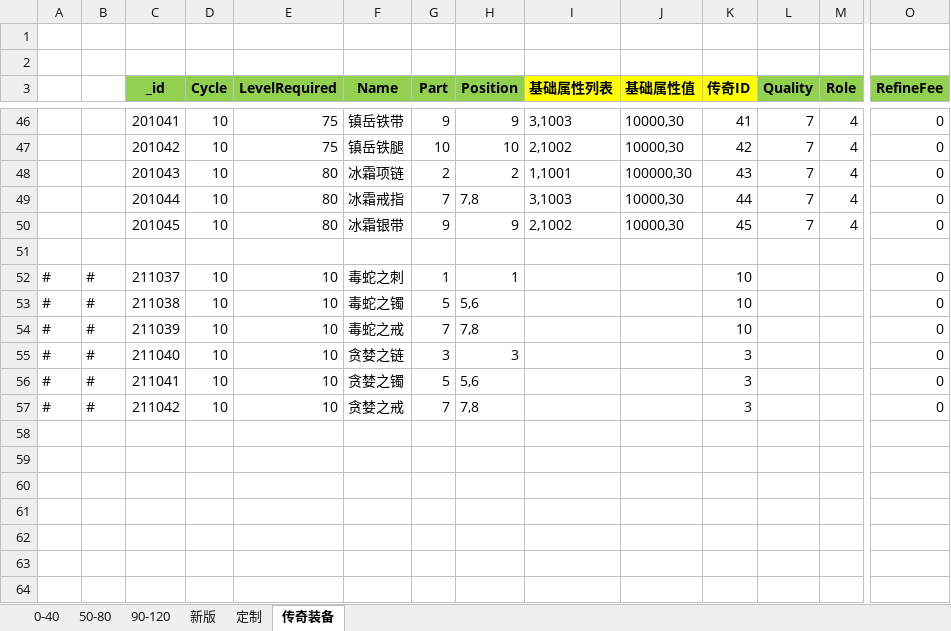
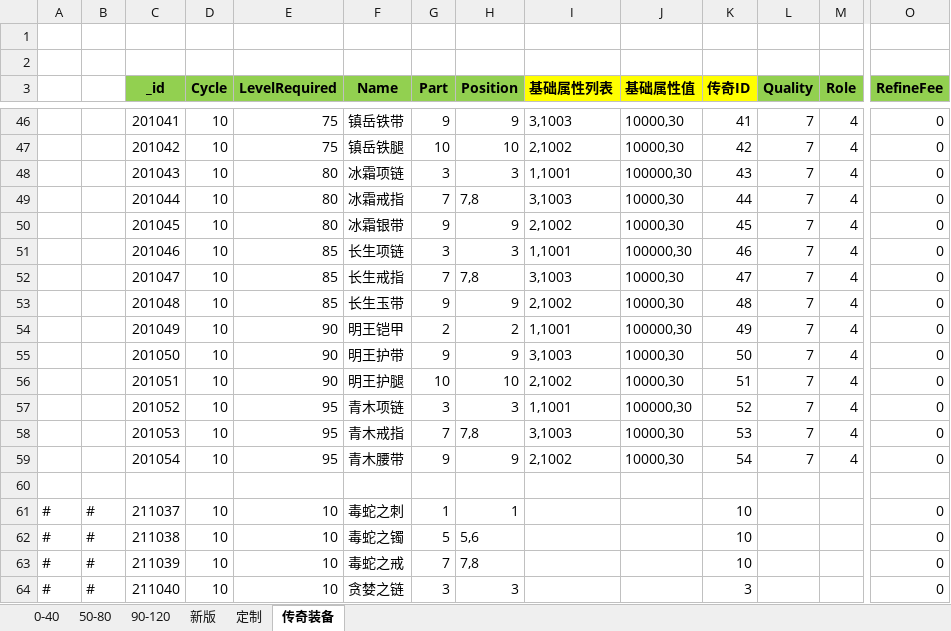
Before and after one commit to wokanjianyang/legend2, an Excel workbook: Excel/EquipConfig.xlsx, sheet 传奇装备, drawn as a sheet; only a part is shown, gaps mark what is left out; the shorter side is filled out with more unchanged rows; values as stored, in another font and other column widths than the file's, no borders; rows hold the shown columns only; the diff names each change by its address in the sheet, - before the commit and + after, or states it on an @@ line.

```diff
--- a/Excel/EquipConfig.xlsx (sheet 传奇装备)
+++ b/Excel/EquipConfig.xlsx (sheet 传奇装备)
-G48 (Part): 2
+G48 (Part): 3
-H48 (Position): 2
+H48 (Position): 3
+row 51:  |  | 201046 | 10 | 85 | 长生项链 | 3 | 3 | 1,1001 | 100000,30 | 46 | 7 | 4 | 0
+row 52:  |  | 201047 | 10 | 85 | 长生戒指 | 7 | 7,8 | 3,1003 | 10000,30 | 47 | 7 | 4 | 0
+row 53:  |  | 201048 | 10 | 85 | 长生玉带 | 9 | 9 | 2,1002 | 10000,30 | 48 | 7 | 4 | 0
+row 54:  |  | 201049 | 10 | 90 | 明王铠甲 | 2 | 2 | 1,1001 | 100000,30 | 49 | 7 | 4 | 0
+row 55:  |  | 201050 | 10 | 90 | 明王护带 | 9 | 9 | 3,1003 | 10000,30 | 50 | 7 | 4 | 0
+row 56:  |  | 201051 | 10 | 90 | 明王护腿 | 10 | 10 | 2,1002 | 10000,30 | 51 | 7 | 4 | 0
+row 57:  |  | 201052 | 10 | 95 | 青木项链 | 3 | 3 | 1,1001 | 100000,30 | 52 | 7 | 4 | 0
+row 58:  |  | 201053 | 10 | 95 | 青木戒指 | 7 | 7,8 | 3,1003 | 10000,30 | 53 | 7 | 4 | 0
+row 59:  |  | 201054 | 10 | 95 | 青木腰带 | 9 | 9 | 2,1002 | 10000,30 | 54 | 7 | 4 | 0
```
Also changed, not shown: Excel/DropBaseConfig.xlsx, Excel/EquipLegendConfig.xlsx, 26 other files.
